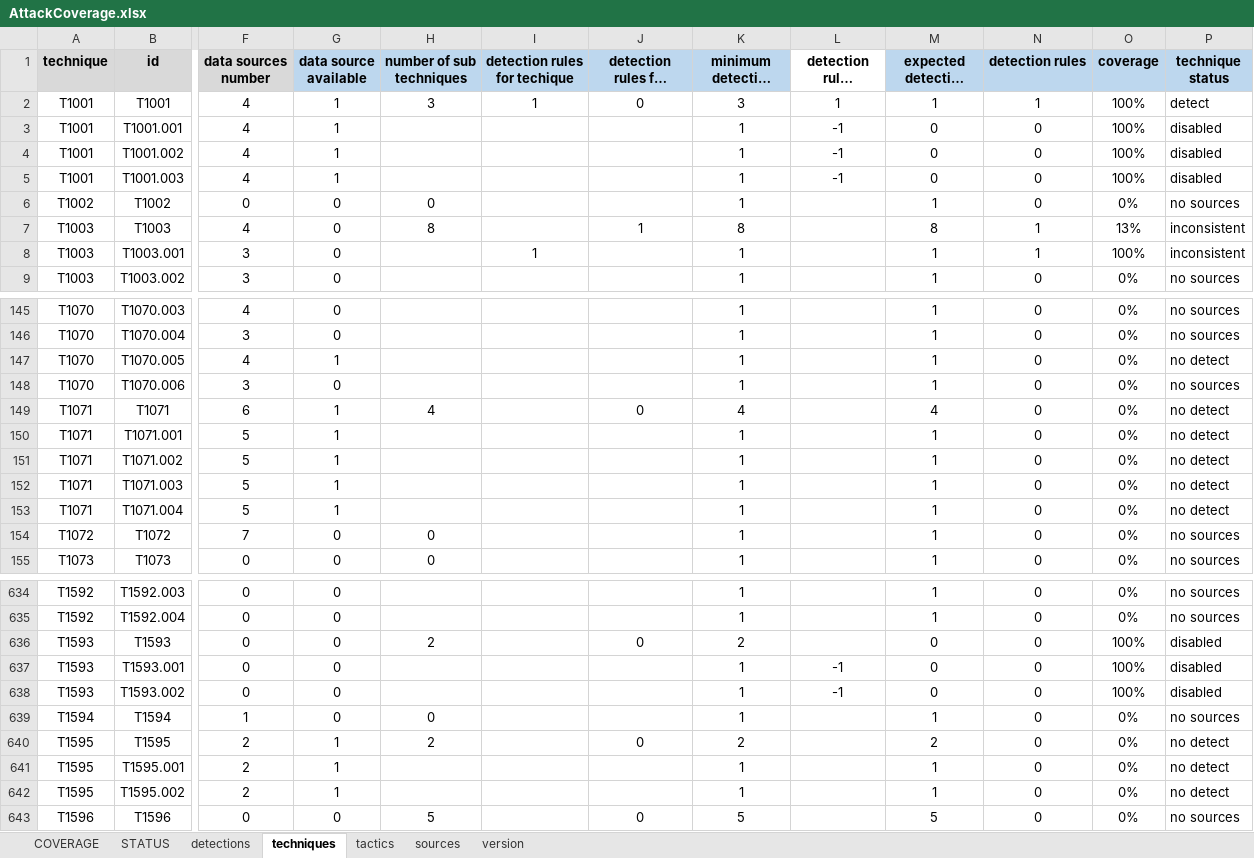
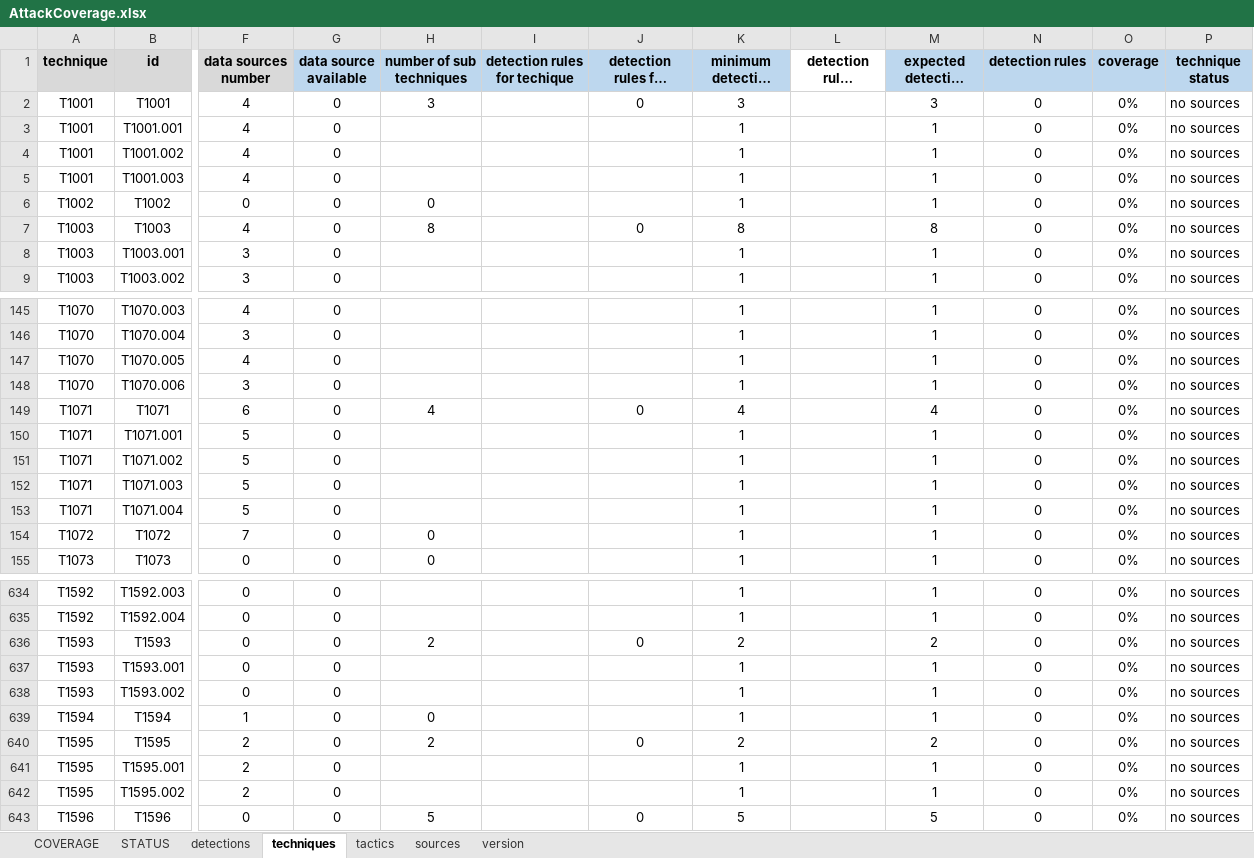
Before and after one commit to RealityNet/attack-coverage, an Excel workbook: AttackCoverage.xlsx, sheet techniques, drawn as a sheet; only a part is shown, gaps mark what is left out; long unchanged cells end in …; values as stored, in another font and other column widths than the file's, no borders; conditional formats and table styles not drawn; the diff covers the shown part only; the diff names each change by its address in the sheet, - before the commit and + after, or states it on an @@ line.

```diff
--- a/AttackCoverage.xlsx (sheet techniques)
+++ b/AttackCoverage.xlsx (sheet techniques)
-G2:G5 (data source available): 1
+G2:G5 (data source available): 0
-I2 (detection rules for techique): 1
+I2 (detection rules for techique): (empty)
-L2 (detection rules modifier): 1
+L2 (detection rules modifier): (empty)
-M2 (expected detection rules): 1
+M2 (expected detection rules): 3
-N2 (detection rules): 1
+N2 (detection rules): 0
-O2:O5 (coverage): 100%
+O2:O5 (coverage): 0%
-P2 (technique status): detect
+P2 (technique status): no sources
-L3:L5 (detection rules modifier): -1
+L3:L5 (detection rules modifier): (empty)
-M3:M5 (expected detection rules): 0
+M3:M5 (expected detection rules): 1
-P3:P5 (technique status): disabled
+P3:P5 (technique status): no sources
-J7 (detection rules for subtech): 1
+J7 (detection rules for subtech): 0
-N7:N8 (detection rules): 1
+N7:N8 (detection rules): 0
-O7 (coverage): 13%
+O7 (coverage): 0%
-P7:P8 (technique status): inconsistent
+P7:P8 (technique status): no sources
-I8 (detection rules for techique): 1
+I8 (detection rules for techique): (empty)
-O8 (coverage): 100%
+O8 (coverage): 0%
-G147 (data source available): 1
+G147 (data source available): 0
-P147 (technique status): no detect
+P147 (technique status): no sources
-G149:G153 (data source available): 1
+G149:G153 (data source available): 0
-P149:P153 (technique status): no detect
+P149:P153 (technique status): no sources
-M636 (expected detection rules): 0
+M636 (expected detection rules): 2
-O636:O638 (coverage): 100%
+O636:O638 (coverage): 0%
-P636:P638 (technique status): disabled
+P636:P638 (technique status): no sources
-L637:L638 (detection rules modifier): -1
+L637:L638 (detection rules modifier): (empty)
-M637:M638 (expected detection rules): 0
+M637:M638 (expected detection rules): 1
-G640:G642 (data source available): 1
+G640:G642 (data source available): 0
-P640:P642 (technique status): no detect
+P640:P642 (technique status): no sources
```
Also changed, not shown: 130 edited cells elsewhere in this sheet, sheet detections, sheet COVERAGE, sheet STATUS, sheet version, sheet sources.
